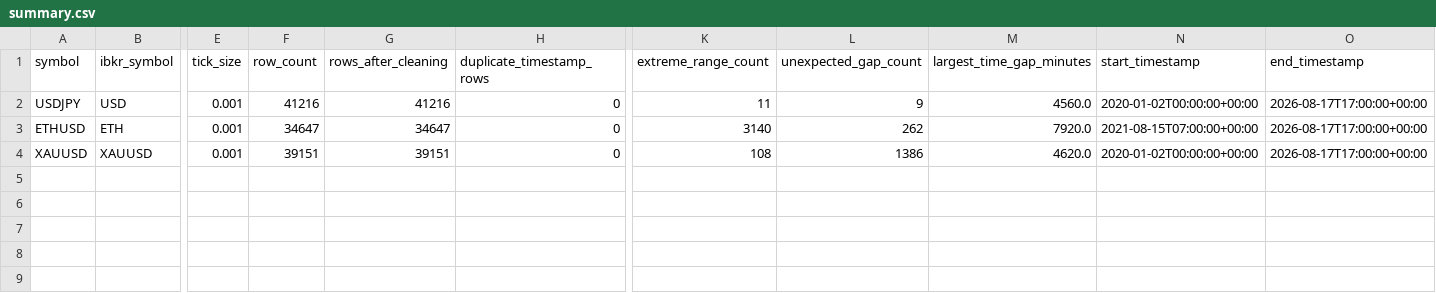
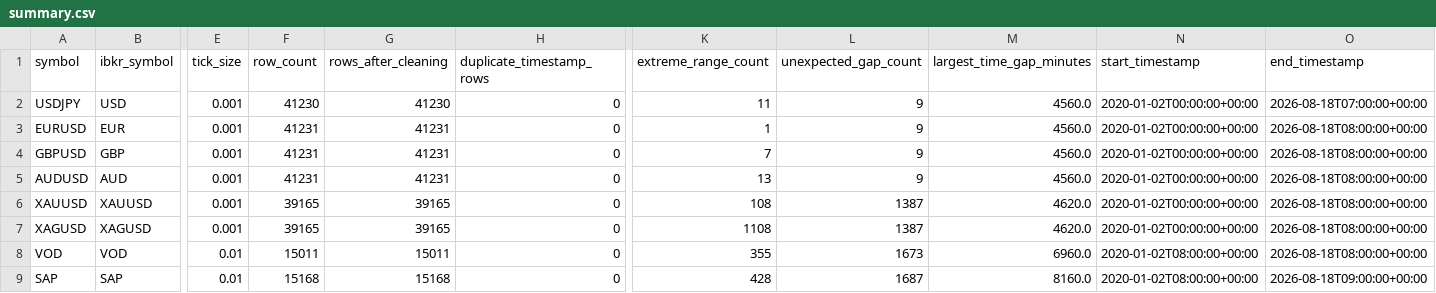
Before and after one commit to Milanpeter-77/Systematic-Trading-Pipeline, a CSV file: results/data_quality/summary.csv, drawn as a sheet; only a part is shown, gaps mark what is left out; removed rows and columns are numbered as before the commit, all else as after; rows hold the shown columns only; the diff names each change by its address in the sheet, - before the commit and + after, or states it on an @@ line.

```diff
--- a/results/data_quality/summary.csv
+++ b/results/data_quality/summary.csv
-F2 (row_count): 41216
+F2 (row_count): 41230
-G2 (rows_after_cleaning): 41216
+G2 (rows_after_cleaning): 41230
-O2 (end_timestamp): 2026-08-17T17:00:00+00:00
+O2 (end_timestamp): 2026-08-18T07:00:00+00:00
-row 3: ETHUSD | ETH | 0.001 | 34647 | 34647 | 0 | 3140 | 262 | 7920.0 | 2021-08-15T07:00:00+00:00 | 2026-08-17T17:00:00+00:00
+row 3: EURUSD | EUR | 0.001 | 41231 | 41231 | 0 | 1 | 9 | 4560.0 | 2020-01-02T00:00:00+00:00 | 2026-08-18T08:00:00+00:00
+row 4: GBPUSD | GBP | 0.001 | 41231 | 41231 | 0 | 7 | 9 | 4560.0 | 2020-01-02T00:00:00+00:00 | 2026-08-18T08:00:00+00:00
+row 5: AUDUSD | AUD | 0.001 | 41231 | 41231 | 0 | 13 | 9 | 4560.0 | 2020-01-02T00:00:00+00:00 | 2026-08-18T08:00:00+00:00
-F6 (row_count): 39151
+F6 (row_count): 39165
-G6 (rows_after_cleaning): 39151
+G6 (rows_after_cleaning): 39165
-L6 (unexpected_gap_count): 1386
+L6 (unexpected_gap_count): 1387
-O6 (end_timestamp): 2026-08-17T17:00:00+00:00
+O6 (end_timestamp): 2026-08-18T08:00:00+00:00
+row 7: XAGUSD | XAGUSD | 0.001 | 39165 | 39165 | 0 | 1108 | 1387 | 4620.0 | 2020-01-02T00:00:00+00:00 | 2026-08-18T08:00:00+00:00
+row 8: VOD | VOD | 0.01 | 15011 | 15011 | 0 | 355 | 1673 | 6960.0 | 2020-01-02T08:00:00+00:00 | 2026-08-18T08:00:00+00:00
+row 9: SAP | SAP | 0.01 | 15168 | 15168 | 0 | 428 | 1687 | 8160.0 | 2020-01-02T08:00:00+00:00 | 2026-08-18T09:00:00+00:00
```
Also changed, not shown: results/candidates/mean_reversion.csv, results/candidates/trend.csv, 48 other files.
